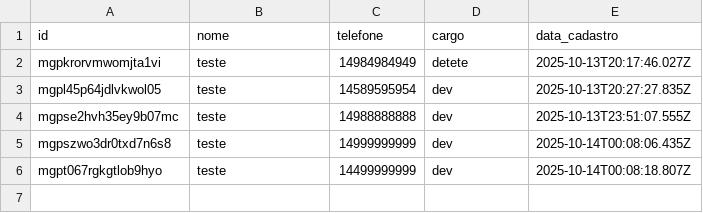
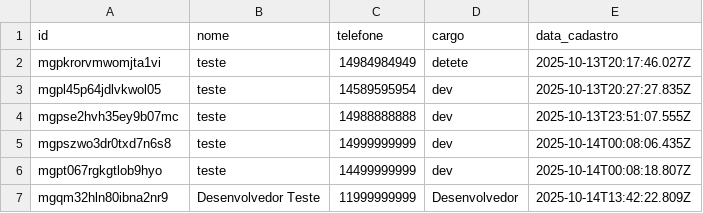
Before and after one commit to 5up0rtew0rk/teste, a CSV file: server/data/indicadores.csv, drawn as a sheet.

Commit message:
feat: adiciona componente DevNavigation e integra ao App; atualiza tarefas no Vite e corrige estrutura de dados em indicadores

```diff
--- a/server/data/indicadores.csv
+++ b/server/data/indicadores.csv
@@ -6 +6,2 @@ mgpszwo3dr0txd7n6s8,teste,14999999999,dev,2025-10-14T00:08:06.435Z
 mgpt067rgkgtlob9hyo,teste,14499999999,dev,2025-10-14T00:08:18.807Z
+mgqm32hln80ibna2nr9,Desenvolvedor Teste,11999999999,Desenvolvedor,2025-10-14T13:42:22.809Z
```
Also changed, not shown: 4 other files.
